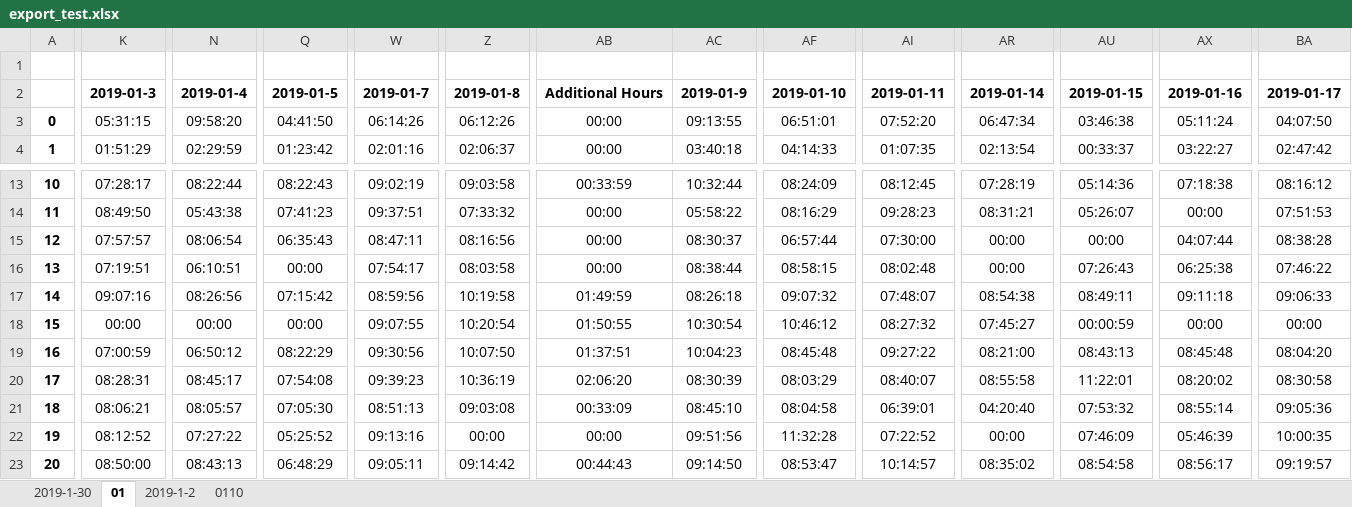
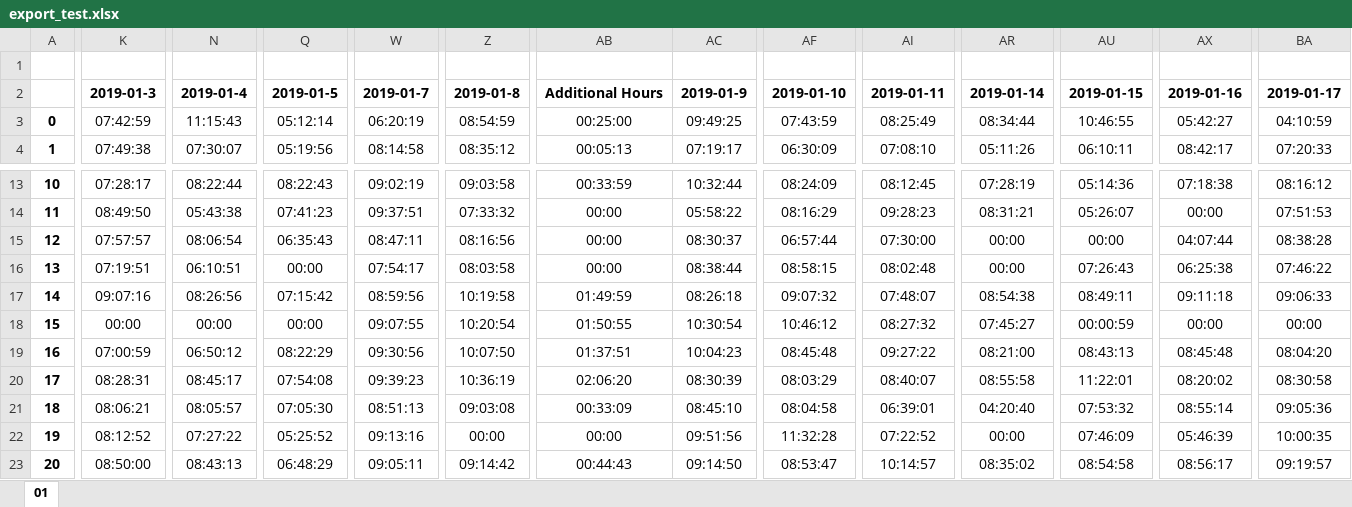
Before and after one commit to mistvfx/essl, an Excel workbook: export_test.xlsx, sheet 01, drawn as a sheet; only a part is shown, gaps mark what is left out; values as stored, in another font and other column widths than the file's, no borders; conditional formats not drawn; the diff covers the shown part only; the diff names each change by its address in the sheet, - before the commit and + after, or states it on an @@ line.

```diff
--- a/export_test.xlsx (sheet 01)
+++ b/export_test.xlsx (sheet 01)
-sheet tab: 2019-1-30
-sheet tab: 2019-1-2
-sheet tab: 0110
-K3: 05:31:15
+K3: 07:42:59
-N3: 09:58:20
+N3: 11:15:43
-Q3: 04:41:50
+Q3: 05:12:14
-W3: 06:14:26
+W3: 06:20:19
-Z3: 06:12:26
+Z3: 08:54:59
-AB3: 00:00
+AB3: 00:25:00
-AC3: 09:13:55
+AC3: 09:49:25
-AF3: 06:51:01
+AF3: 07:43:59
-AI3: 07:52:20
+AI3: 08:25:49
-AR3: 06:47:34
+AR3: 08:34:44
-AU3: 03:46:38
+AU3: 10:46:55
-AX3: 05:11:24
+AX3: 05:42:27
-BA3: 04:07:50
+BA3: 04:10:59
-K4: 01:51:29
+K4: 07:49:38
-N4: 02:29:59
+N4: 07:30:07
-Q4: 01:23:42
+Q4: 05:19:56
-W4: 02:01:16
+W4: 08:14:58
-Z4: 02:06:37
+Z4: 08:35:12
-AB4: 00:00
+AB4: 00:05:13
-AC4: 03:40:18
+AC4: 07:19:17
-AF4: 04:14:33
+AF4: 06:30:09
-AI4: 01:07:35
+AI4: 07:08:10
-AR4: 02:13:54
+AR4: 05:11:26
-AU4: 00:33:37
+AU4: 06:10:11
-AX4: 03:22:27
+AX4: 08:42:17
-BA4: 02:47:42
+BA4: 07:20:33
```
Also changed, not shown: 122 edited cells elsewhere in this sheet, 2 other files.
